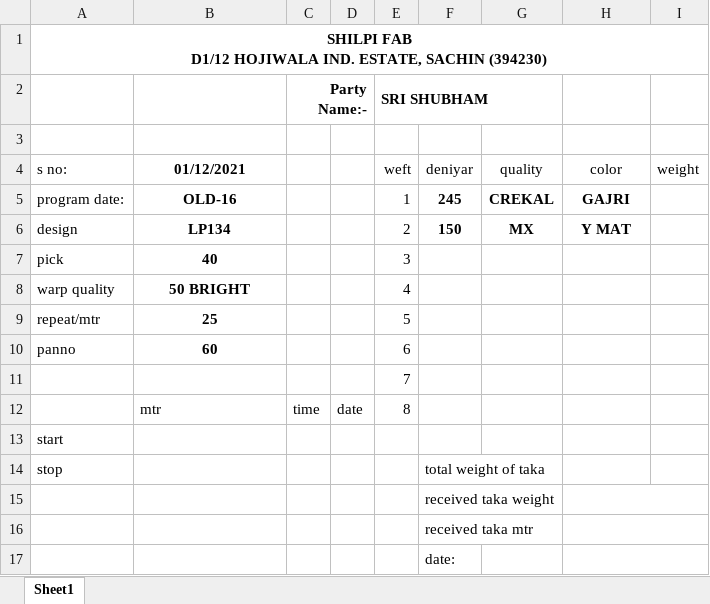
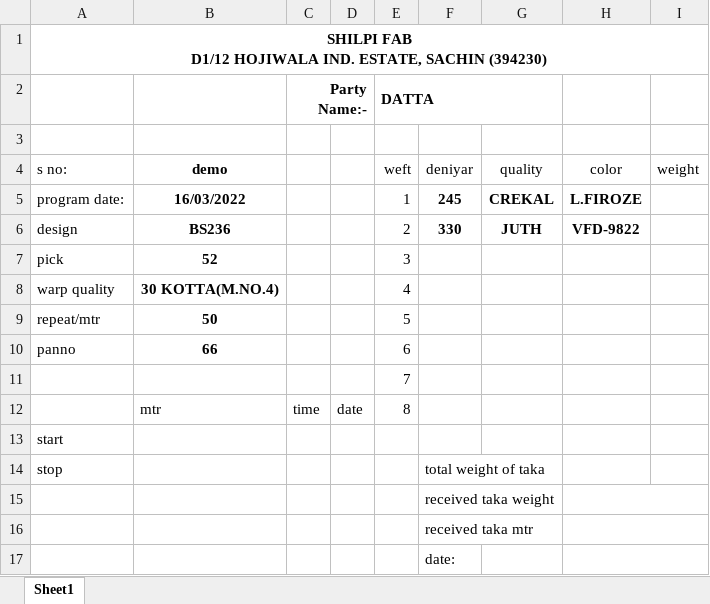
Before and after one commit to sahanirohit/Order-Management, an Excel workbook: Print.xlsx, sheet Sheet1, drawn as a sheet; values as stored, in another font and other column widths than the file's, no borders; the diff names each change by its address in the sheet, - before the commit and + after, or states it on an @@ line.

```diff
--- a/Print.xlsx (sheet Sheet1)
+++ b/Print.xlsx (sheet Sheet1)
-E2: SRI SHUBHAM
+E2: DATTA
-B4: 01/12/2021
+B4: demo
-B5: OLD-16
+B5: 16/03/2022
-H5: GAJRI
+H5: L.FIROZE
-B6: LP134
+B6: BS236
-F6: 150
+F6: 330
-G6: MX
+G6: JUTH
-H6: Y MAT
+H6: VFD-9822
-B7: 40
+B7: 52
-B8: 50 BRIGHT
+B8: 30 KOTTA(M.NO.4)
-B9: 25
+B9: 50
-B10: 60
+B10: 66
```
Also changed, not shown: 30 other files.
